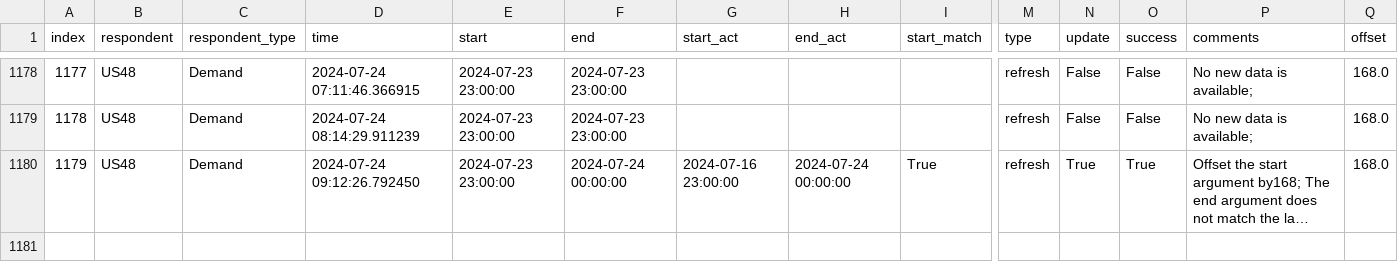
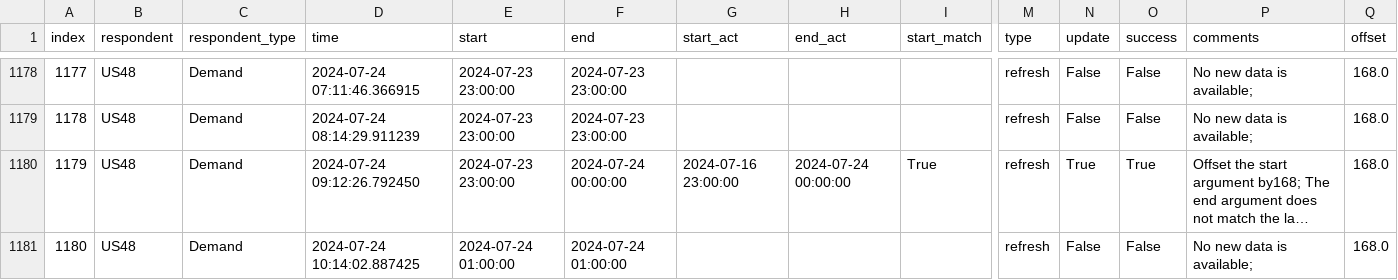
Before and after one commit to RamiKrispin/eia-poc, a CSV file: data/us48_metadata.csv, drawn as a sheet; only a part is shown, gaps mark what is left out; long unchanged cells end in …; rows hold the shown columns only; the diff names each change by its address in the sheet, - before the commit and + after, or states it on an @@ line.

Commit message:
Auto update of the data

```diff
--- a/data/us48_metadata.csv
+++ b/data/us48_metadata.csv
+row 1181: 1180 | US48 | Demand | 2024-07-24 10:14:02.887425 | 2024-07-24 01:00:00 | 2024-07-24 01:00:00 |  |  |  | refresh | False | False | No new data is available; | 168.0
```
Also changed, not shown: 4 other files.
